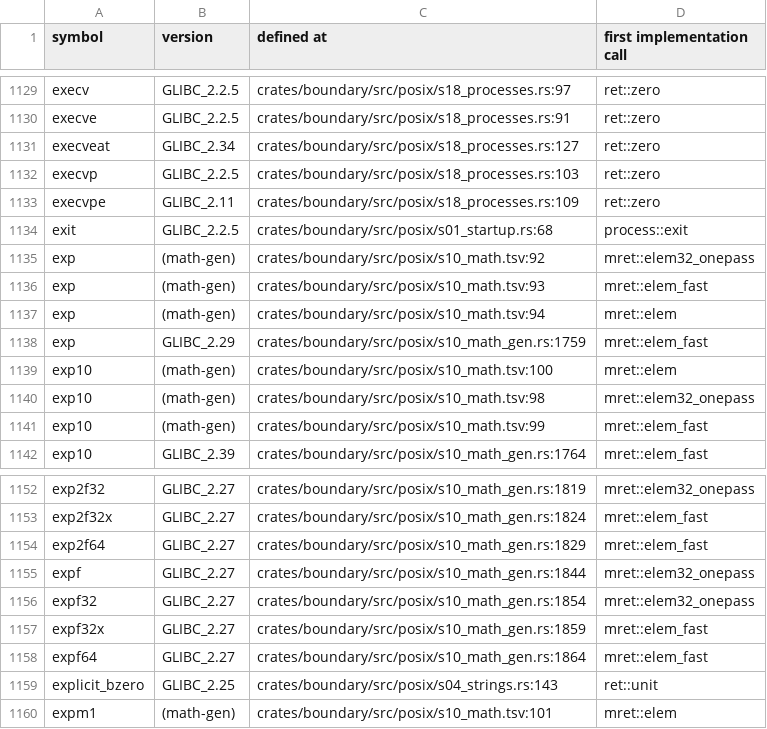
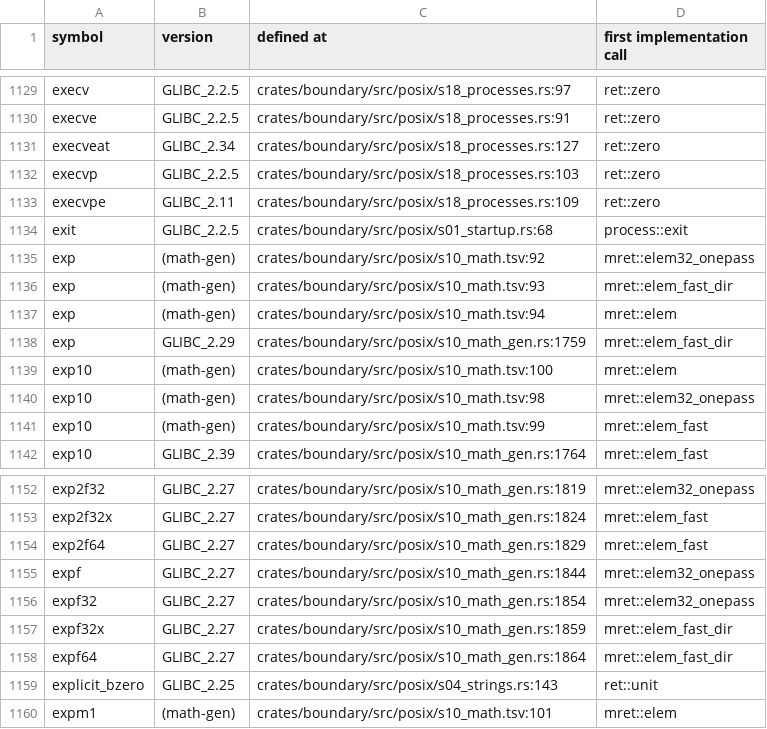
Before and after one commit to duskglow/liella, a TSV file: docs/codemap/symbols.tsv, drawn as a sheet; only a part is shown, gaps mark what is left out.

Commit message:
Regenerate train-owned views
Views of records/ and crates/math/KERNELS.md are train-owned (RECORDS, design/records.md section 4): branches never commit them, so the train runs cargo xtask records-gen --in-place && cargo xtask kernel-index --in-place && cargo xtask codemap --in-place after composing and gates the result with LIELLA_TRAIN=1.

Files: crates/math/KERNELS.md, docs/codemap/symbols.tsv, plan/07-decisions/s10-mathematics.md.
CI train 681: LIBM-DIRECTED-INPLACE-5.

```diff
--- a/docs/codemap/symbols.tsv
+++ b/docs/codemap/symbols.tsv
@@ -1135,5 +1135,5 @@ exit	GLIBC_2.2.5	crates/boundary/src/posix/s01_startup.rs:68	process::exit
 exp	(math-gen)	crates/boundary/src/posix/s10_math.tsv:92	mret::elem32_onepass
-exp	(math-gen)	crates/boundary/src/posix/s10_math.tsv:93	mret::elem_fast
+exp	(math-gen)	crates/boundary/src/posix/s10_math.tsv:93	mret::elem_fast_dir
 exp	(math-gen)	crates/boundary/src/posix/s10_math.tsv:94	mret::elem
-exp	GLIBC_2.29	crates/boundary/src/posix/s10_math_gen.rs:1759	mret::elem_fast
+exp	GLIBC_2.29	crates/boundary/src/posix/s10_math_gen.rs:1759	mret::elem_fast_dir
 exp10	(math-gen)	crates/boundary/src/posix/s10_math.tsv:100	mret::elem
@@ -1156,4 +1156,4 @@ expf	GLIBC_2.27	crates/boundary/src/posix/s10_math_gen.rs:1844	mret::elem32_onep
 expf32	GLIBC_2.27	crates/boundary/src/posix/s10_math_gen.rs:1854	mret::elem32_onepass
-expf32x	GLIBC_2.27	crates/boundary/src/posix/s10_math_gen.rs:1859	mret::elem_fast
-expf64	GLIBC_2.27	crates/boundary/src/posix/s10_math_gen.rs:1864	mret::elem_fast
+expf32x	GLIBC_2.27	crates/boundary/src/posix/s10_math_gen.rs:1859	mret::elem_fast_dir
+expf64	GLIBC_2.27	crates/boundary/src/posix/s10_math_gen.rs:1864	mret::elem_fast_dir
 explicit_bzero	GLIBC_2.25	crates/boundary/src/posix/s04_strings.rs:143	ret::unit
```
Also changed, not shown: 2 other files.
